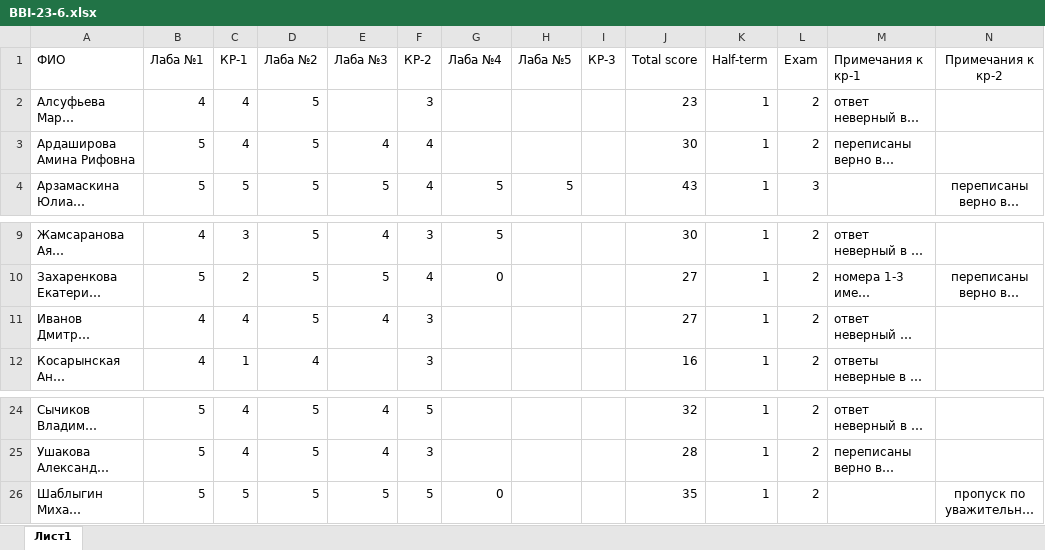
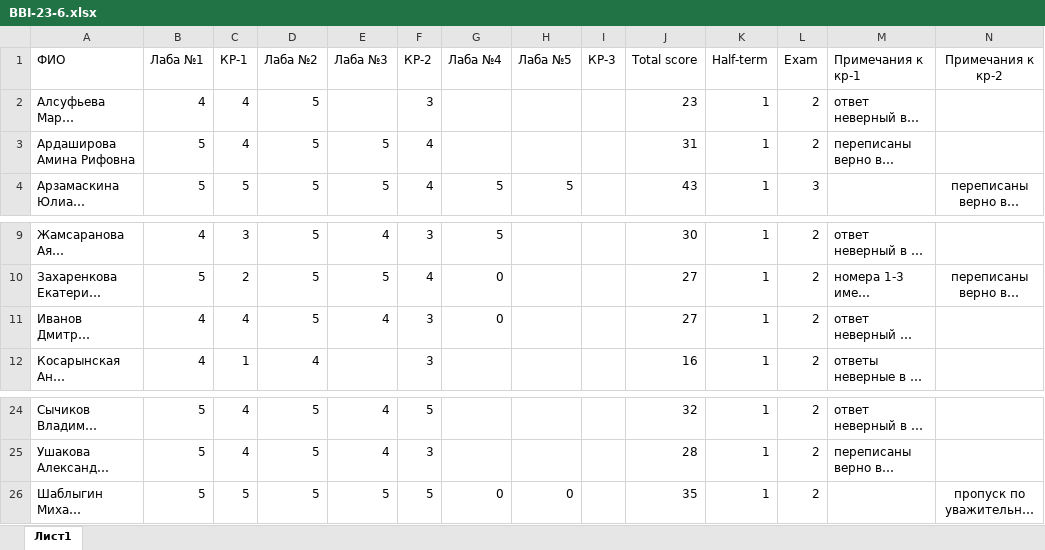
Before and after one commit to VadimBykovMisis/BBI-23-6, an Excel workbook: BBI-23-6.xlsx, sheet Лист1, drawn as a sheet; only a part is shown, gaps mark what is left out; long unchanged cells end in …; values as stored, in another font and other column widths than the file's, no borders; conditional formats not drawn; the diff names each change by its address in the sheet, - before the commit and + after, or states it on an @@ line.

Commit message:
Add files via upload

```diff
--- a/BBI-23-6.xlsx (sheet Лист1)
+++ b/BBI-23-6.xlsx (sheet Лист1)
-E3 (Лаба №3): 4
+E3 (Лаба №3): 5
-J3 (Total score): 30
+J3 (Total score): 31
-G11 (Лаба №4): (empty)
+G11 (Лаба №4): 0
-H26 (Лаба №5): (empty)
+H26 (Лаба №5): 0
```
